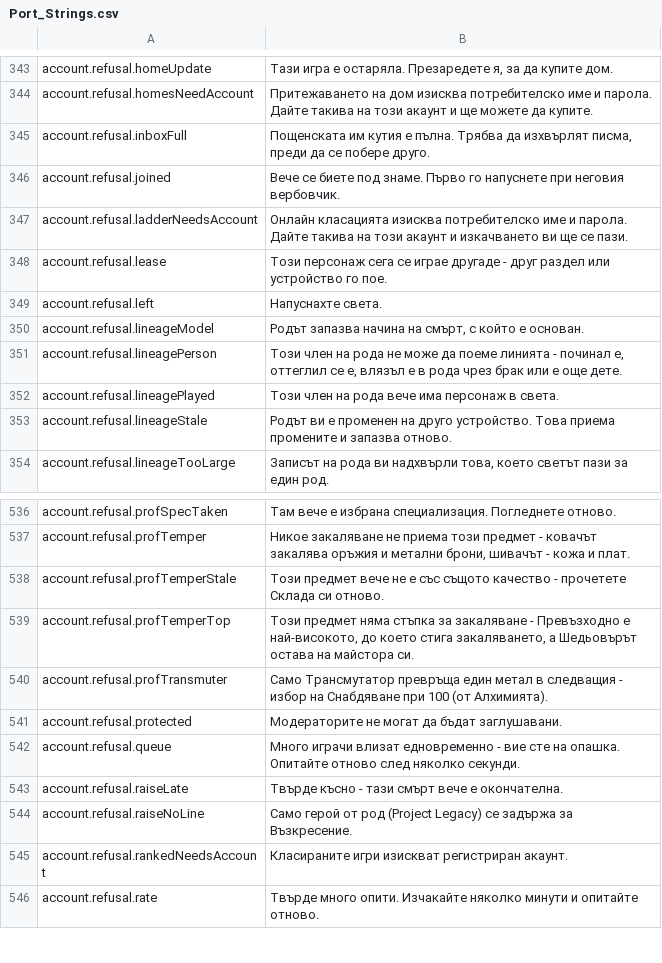
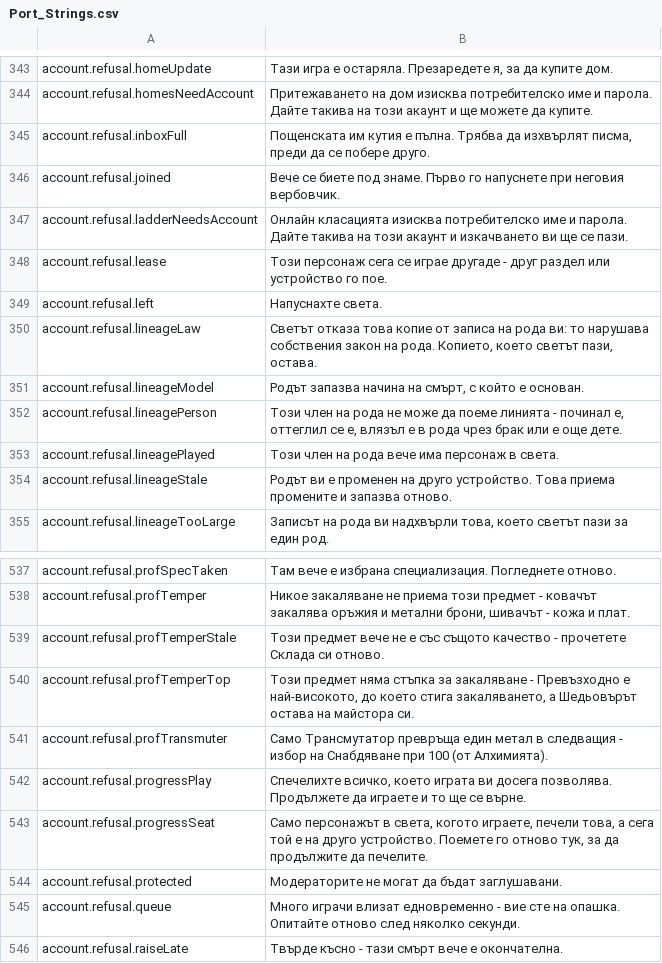
Before and after one commit to Betawolf1213/daggerfall-js-source-voice, a CSV file: locales/bg/Port_Strings.csv, drawn as a sheet; only a part is shown, gaps mark what is left out; the shorter side is filled out with more unchanged rows.

```diff
--- a/locales/bg/Port_Strings.csv
+++ b/locales/bg/Port_Strings.csv
@@ -349,2 +349,3 @@ account.refusal.lease,"Този персонаж сега се играе дру
 account.refusal.left,"Напуснахте света."
+account.refusal.lineageLaw,"Светът отказа това копие от записа на рода ви: то нарушава собствения закон на рода. Копието, което светът пази, остава."
 account.refusal.lineageModel,"Родът запазва начина на смърт, с който е основан."
@@ -540,2 +541,4 @@ account.refusal.profTemperTop,"Този предмет няма стъпка з
 account.refusal.profTransmuter,"Само Трансмутатор превръща един метал в следващия - избор на Снабдяване при 100 (от Алхимията)."
+account.refusal.progressPlay,"Спечелихте всичко, което играта ви досега позволява. Продължете да играете и то ще се върне."
+account.refusal.progressSeat,"Само персонажът в света, когото играете, печели това, а сега той е на друго устройство. Поемете го отново тук, за да продължите да печелите."
 account.refusal.protected,"Модераторите не могат да бъдат заглушавани."
```
Also changed, not shown: locales/de/Port_Strings.csv, locales/id/Port_Strings.csv, 27 other files.
